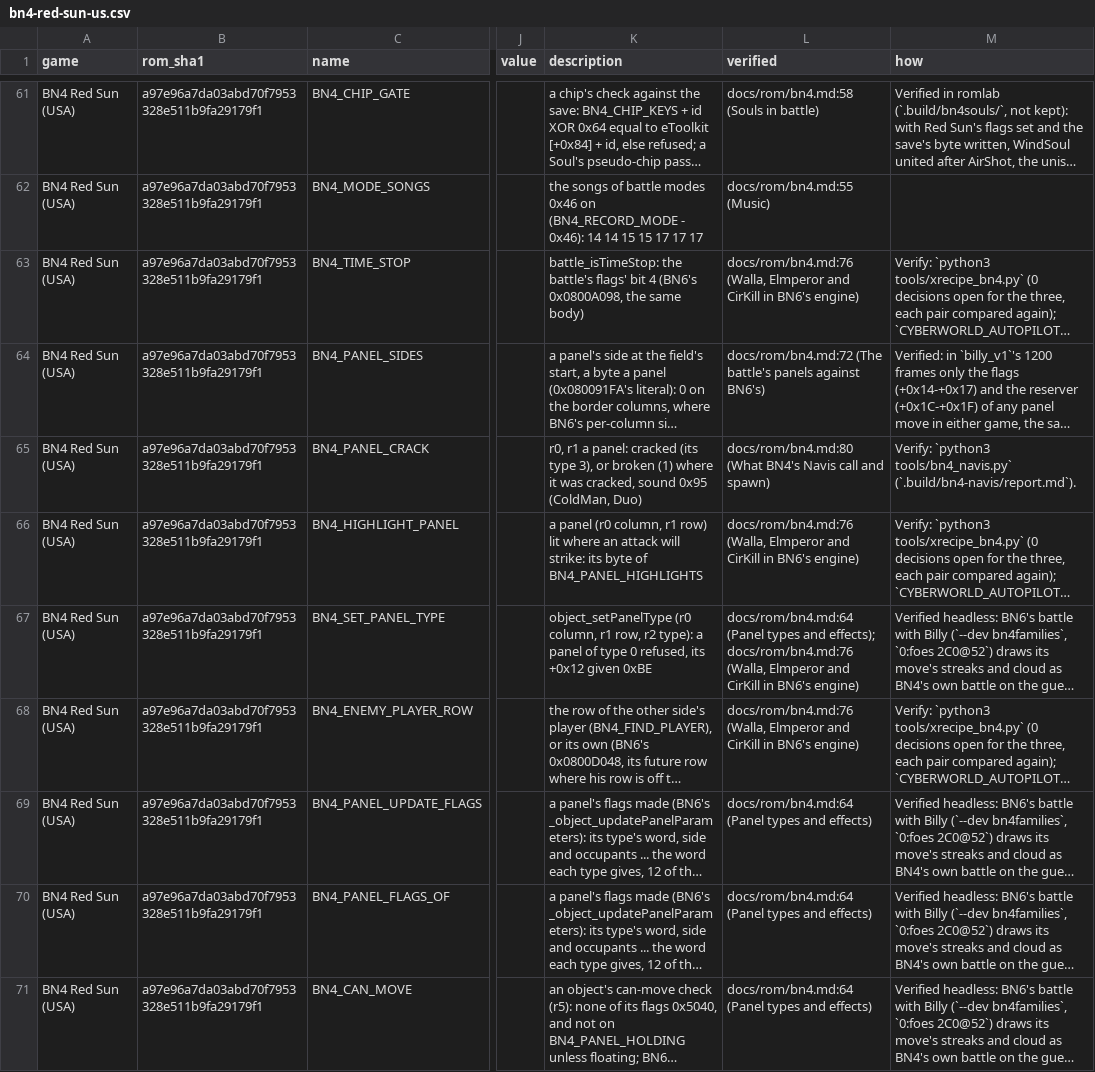
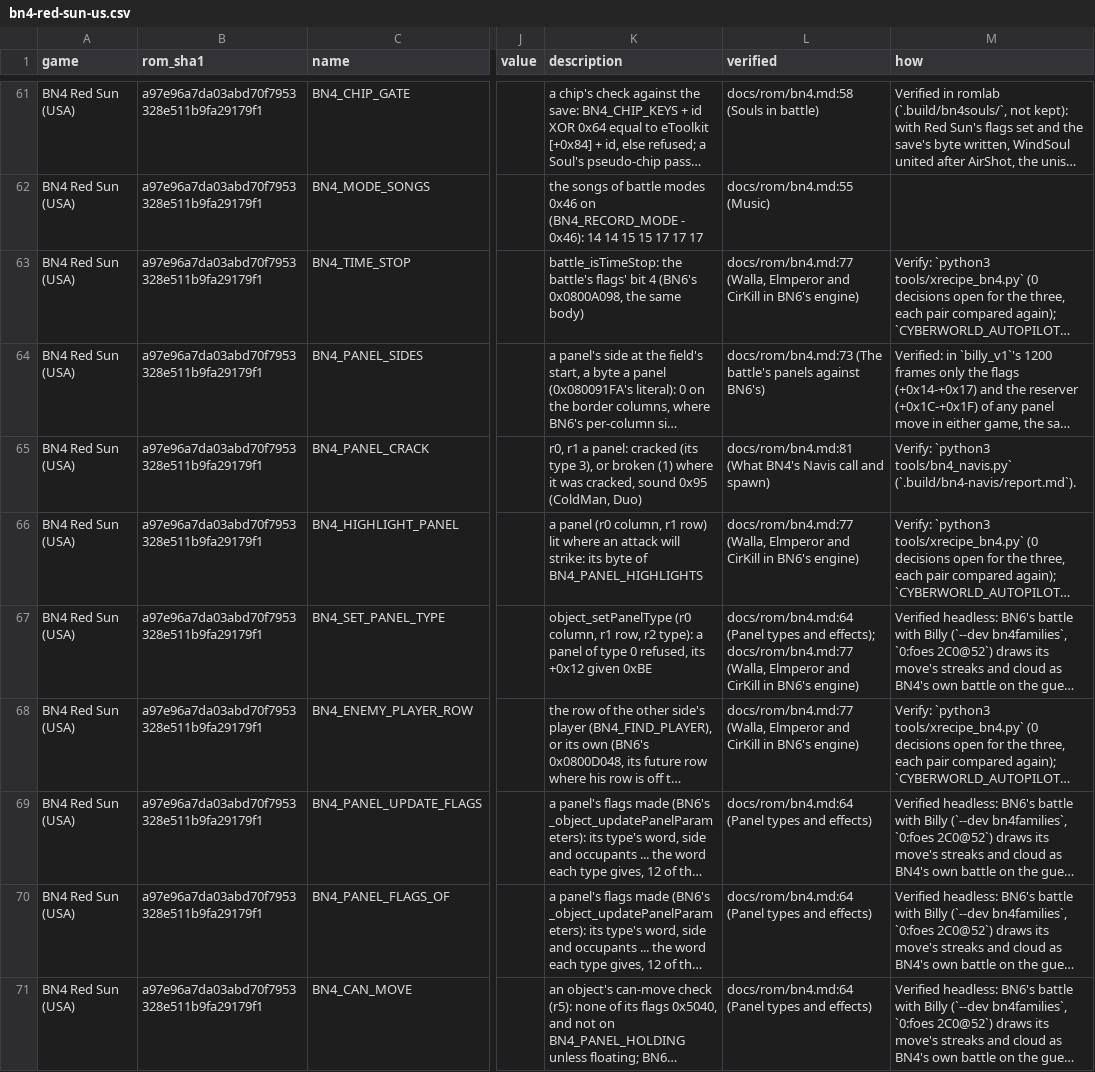
Before and after one commit to saschb2b/Mega-Man-Battle-Network-Cyberworld-Endless, a CSV file: docs/symbols/bn4-red-sun-us.csv, drawn as a sheet; only a part is shown, gaps mark what is left out; long unchanged cells end in …; the diff covers the shown part only; the diff names each change by its address in the sheet, - before the commit and + after, or states it on an @@ line.

```diff
--- a/docs/symbols/bn4-red-sun-us.csv
+++ b/docs/symbols/bn4-red-sun-us.csv
-L63 (verified): docs/rom/bn4.md:76 (Walla, Elmperor…
+L63 (verified): docs/rom/bn4.md:77 (Walla, Elmperor…
-L64 (verified): docs/rom/bn4.md:72 (The battle's…
+L64 (verified): docs/rom/bn4.md:73 (The battle's…
-L65 (verified): docs/rom/bn4.md:80 (What BN4's…
+L65 (verified): docs/rom/bn4.md:81 (What BN4's…
-L66 (verified): docs/rom/bn4.md:76 (Walla, Elmperor…
+L66 (verified): docs/rom/bn4.md:77 (Walla, Elmperor…
-L67 (verified): …and effects); docs/rom/bn4.md:76 (Walla, Elmperor…
+L67 (verified): …and effects); docs/rom/bn4.md:77 (Walla, Elmperor…
-L68 (verified): docs/rom/bn4.md:76 (Walla, Elmperor…
+L68 (verified): docs/rom/bn4.md:77 (Walla, Elmperor…
```
Also changed, not shown: 109 edited cells elsewhere in this file, 12 other files.
